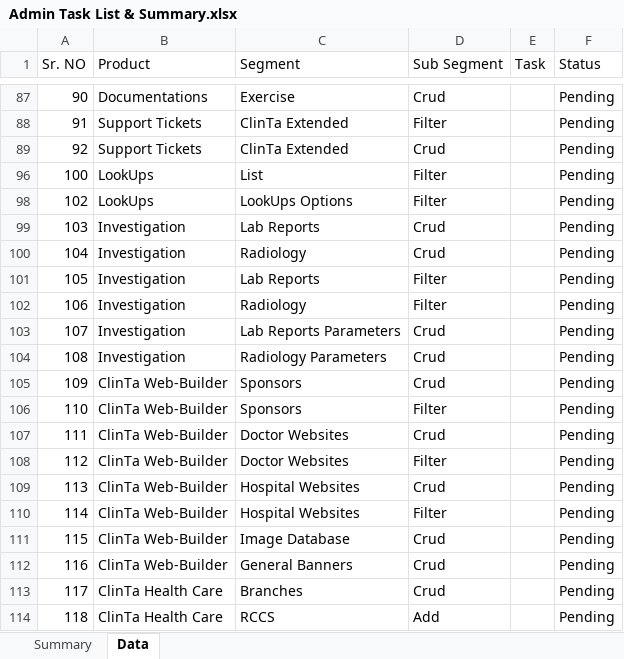
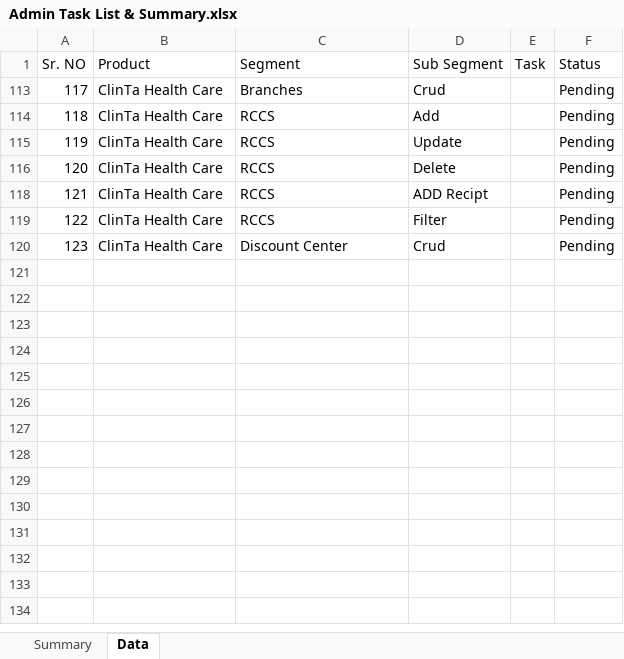
Before and after one commit to orixestech/admin.dright.pk, an Excel workbook: docs/Admin Task List & Summary.xlsx, sheet Data, drawn as a sheet; only a part is shown, gaps mark what is left out; the shorter side is filled out with more unchanged rows; values as stored, in another font and other column widths than the file's, no borders; conditional formats and table styles not drawn; the diff covers the shown part only; the diff names each change by its address in the sheet, - before the commit and + after, or states it on an @@ line.

Commit message:
Update Admin Task List & Summary.xlsx

```diff
--- a/docs/Admin Task List & Summary.xlsx (sheet Data)
+++ b/docs/Admin Task List & Summary.xlsx (sheet Data)
@@ row 87 hidden: 90 | Documentations | Exercise | Crud |  | Pending @@
@@ row 88 hidden: 91 | Support Tickets | ClinTa Extended | Filter |  | Pending @@
@@ row 89 hidden: 92 | Support Tickets | ClinTa Extended | Crud |  | Pending @@
@@ row 96 hidden: 100 | LookUps | List | Filter |  | Pending @@
@@ row 98 hidden: 102 | LookUps | LookUps Options | Filter |  | Pending @@
@@ row 99 hidden: 103 | Investigation | Lab Reports | Crud |  | Pending @@
@@ row 100 hidden: 104 | Investigation | Radiology | Crud |  | Pending @@
@@ row 101 hidden: 105 | Investigation | Lab Reports | Filter |  | Pending @@
@@ row 102 hidden: 106 | Investigation | Radiology | Filter |  | Pending @@
@@ row 103 hidden: 107 | Investigation | Lab Reports Parameters | Crud |  | Pending @@
@@ row 104 hidden: 108 | Investigation | Radiology Parameters | Crud |  | Pending @@
@@ row 105 hidden: 109 | ClinTa Web-Builder | Sponsors | Crud |  | Pending @@
@@ row 106 hidden: 110 | ClinTa Web-Builder | Sponsors | Filter |  | Pending @@
@@ row 107 hidden: 111 | ClinTa Web-Builder | Doctor Websites | Crud |  | Pending @@
@@ row 108 hidden: 112 | ClinTa Web-Builder | Doctor Websites | Filter |  | Pending @@
@@ row 109 hidden: 113 | ClinTa Web-Builder | Hospital Websites | Crud |  | Pending @@
@@ row 110 hidden: 114 | ClinTa Web-Builder | Hospital Websites | Filter |  | Pending @@
@@ row 111 hidden: 115 | ClinTa Web-Builder | Image Database | Crud |  | Pending @@
@@ row 112 hidden: 116 | ClinTa Web-Builder | General Banners | Crud |  | Pending @@
```
Also changed, not shown: 10 removed rows and 46 hidden or unhidden rows elsewhere in this sheet, sheet Summary, hidden cells.
